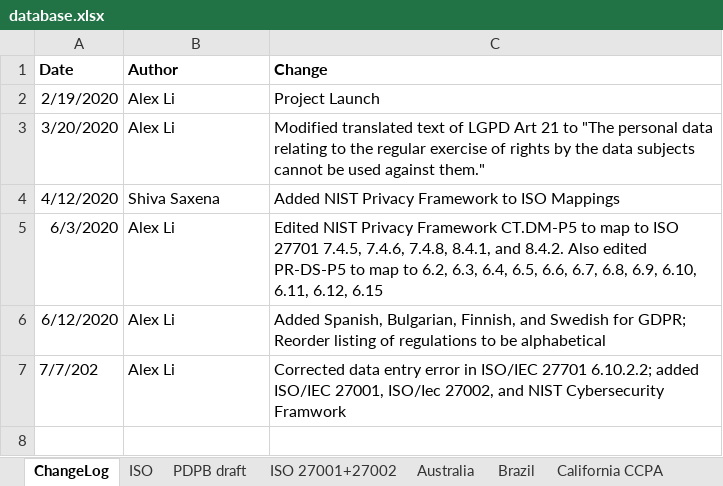
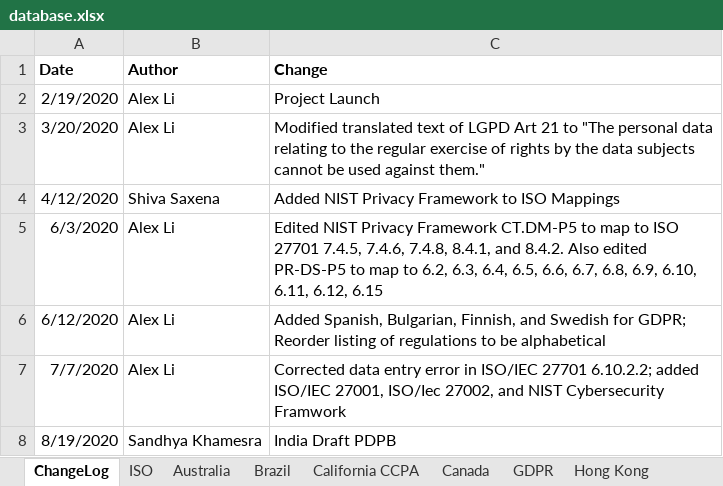
Before and after one commit to microsoft/data-protection-mapping-project, an Excel workbook: src/assets/database.xlsx, sheet ChangeLog, drawn as a sheet; values as stored, in another font and other column widths than the file's, no borders; the diff names each change by its address in the sheet, - before the commit and + after, or states it on an @@ line.

Commit message:
Updated PDPB draft with Notes

```diff
--- a/src/assets/database.xlsx (sheet ChangeLog)
+++ b/src/assets/database.xlsx (sheet ChangeLog)
-sheet tab: PDPB draft
-A7 (Date): 7/7/202
+A7 (Date): 7/7/2020
+row 8: 8/19/2020 | Sandhya Khamesra | India Draft PDPB
```
Also changed, not shown: other sheet tabs.
